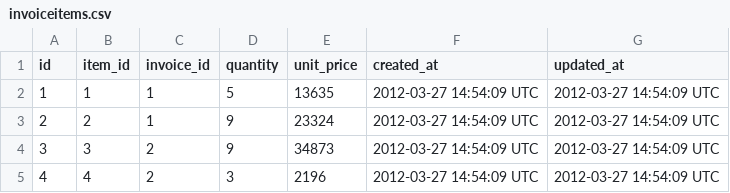
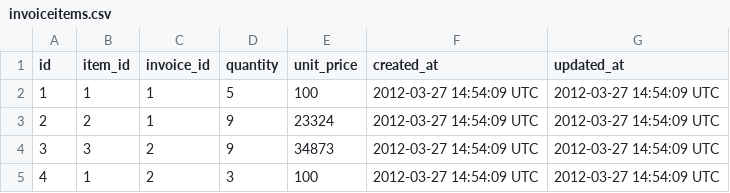
Before and after one commit to turingschool-examples/black_thursday, a CSV file: data/test_data/most_sold_item_for_merchant/invoiceitems.csv, drawn as a sheet.

Commit message:
Adjust test csv files for item_quantity_hash and item_revenue_hash tests

```diff
--- a/data/test_data/most_sold_item_for_merchant/invoiceitems.csv
+++ b/data/test_data/most_sold_item_for_merchant/invoiceitems.csv
@@ -1,5 +1,5 @@
 id,item_id,invoice_id,quantity,unit_price,created_at,updated_at
-1,1,1,5,13635,2012-03-27 14:54:09 UTC,2012-03-27 14:54:09 UTC
+1,1,1,5,100,2012-03-27 14:54:09 UTC,2012-03-27 14:54:09 UTC
 2,2,1,9,23324,2012-03-27 14:54:09 UTC,2012-03-27 14:54:09 UTC
 3,3,2,9,34873,2012-03-27 14:54:09 UTC,2012-03-27 14:54:09 UTC
-4,4,2,3,2196,2012-03-27 14:54:09 UTC,2012-03-27 14:54:09 UTC
+4,1,2,3,100,2012-03-27 14:54:09 UTC,2012-03-27 14:54:09 UTC
```
